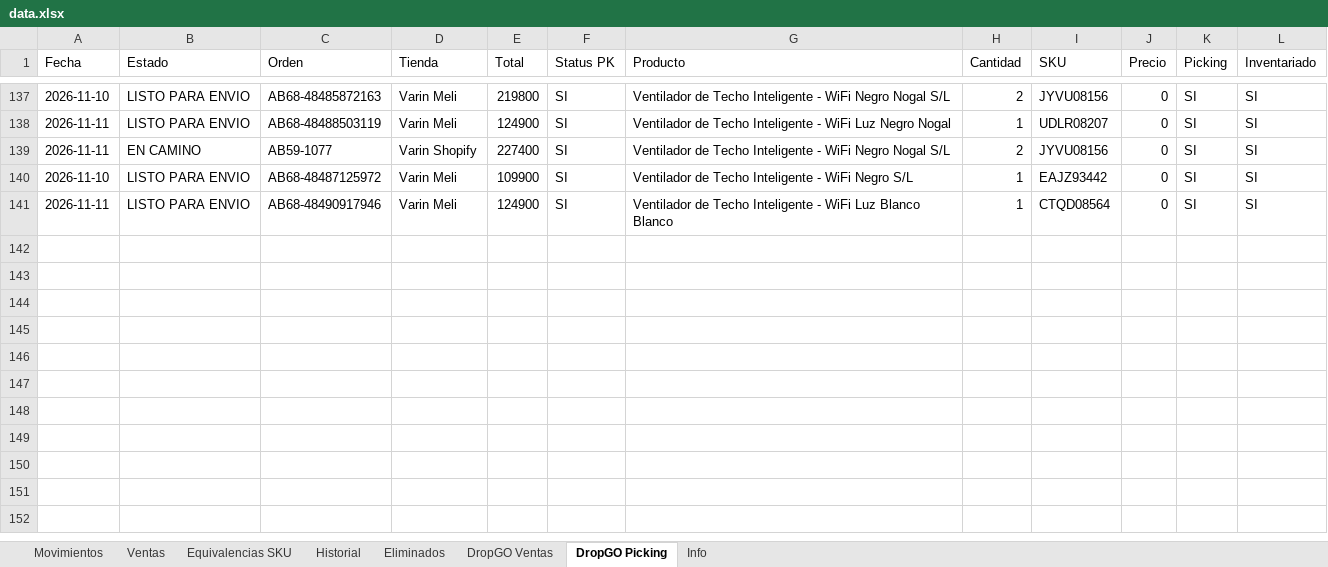
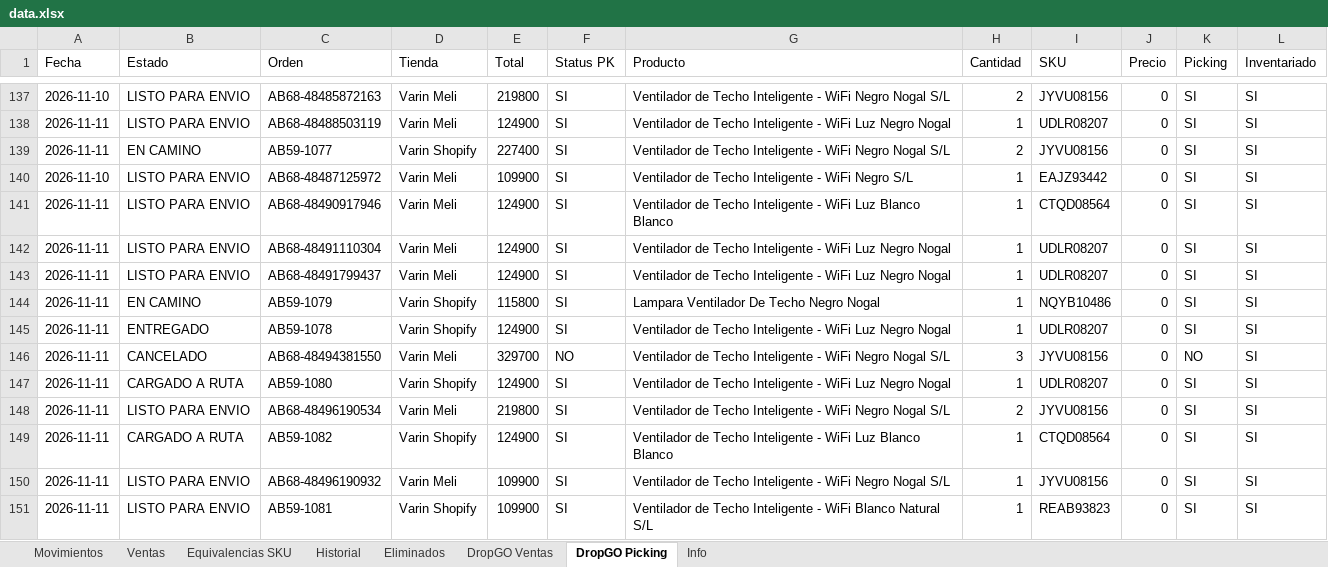
Before and after one commit to alaskanext-blip/ERPvarin, an Excel workbook: data.xlsx, sheet DropGO Picking, drawn as a sheet; only a part is shown, gaps mark what is left out; values as stored, in another font and other column widths than the file's, no borders; the diff covers the shown part only; the diff names each change by its address in the sheet, - before the commit and + after, or states it on an @@ line.

Commit message:
Datos Varin 2026-11-12 11:04

```diff
--- a/data.xlsx (sheet DropGO Picking)
+++ b/data.xlsx (sheet DropGO Picking)
+row 142: 2026-11-11 | LISTO PARA ENVIO | AB68-48491110304 | Varin Meli | 124900 | SI | Ventilador de Techo Inteligente - WiFi Luz Negro Nogal | 1 | UDLR08207 | 0 | SI | SI
+row 143: 2026-11-11 | LISTO PARA ENVIO | AB68-48491799437 | Varin Meli | 124900 | SI | Ventilador de Techo Inteligente - WiFi Luz Negro Nogal | 1 | UDLR08207 | 0 | SI | SI
+row 144: 2026-11-11 | EN CAMINO | AB59-1079 | Varin Shopify | 115800 | SI | Lampara Ventilador De Techo Negro Nogal | 1 | NQYB10486 | 0 | SI | SI
+row 145: 2026-11-11 | ENTREGADO | AB59-1078 | Varin Shopify | 124900 | SI | Ventilador de Techo Inteligente - WiFi Luz Negro Nogal | 1 | UDLR08207 | 0 | SI | SI
+row 146: 2026-11-11 | CANCELADO | AB68-48494381550 | Varin Meli | 329700 | NO | Ventilador de Techo Inteligente - WiFi Negro Nogal S/L | 3 | JYVU08156 | 0 | NO | SI
+row 147: 2026-11-11 | CARGADO A RUTA | AB59-1080 | Varin Shopify | 124900 | SI | Ventilador de Techo Inteligente - WiFi Luz Negro Nogal | 1 | UDLR08207 | 0 | SI | SI
+row 148: 2026-11-11 | LISTO PARA ENVIO | AB68-48496190534 | Varin Meli | 219800 | SI | Ventilador de Techo Inteligente - WiFi Negro Nogal S/L | 2 | JYVU08156 | 0 | SI | SI
+row 149: 2026-11-11 | CARGADO A RUTA | AB59-1082 | Varin Shopify | 124900 | SI | Ventilador de Techo Inteligente - WiFi Luz Blanco Blanco | 1 | CTQD08564 | 0 | SI | SI
+row 150: 2026-11-11 | LISTO PARA ENVIO | AB68-48496190932 | Varin Meli | 109900 | SI | Ventilador de Techo Inteligente - WiFi Negro Nogal S/L | 1 | JYVU08156 | 0 | SI | SI
+row 151: 2026-11-11 | LISTO PARA ENVIO | AB59-1081 | Varin Shopify | 109900 | SI | Ventilador de Techo Inteligente - WiFi Blanco Natural S/L | 1 | REAB93823 | 0 | SI | SI
```
Also changed, not shown: 9 added rows and 10 edited cells elsewhere in this sheet, sheet Movimientos, sheet DropGO Ventas, sheet Ventas, sheet Historial, sheet Info.
